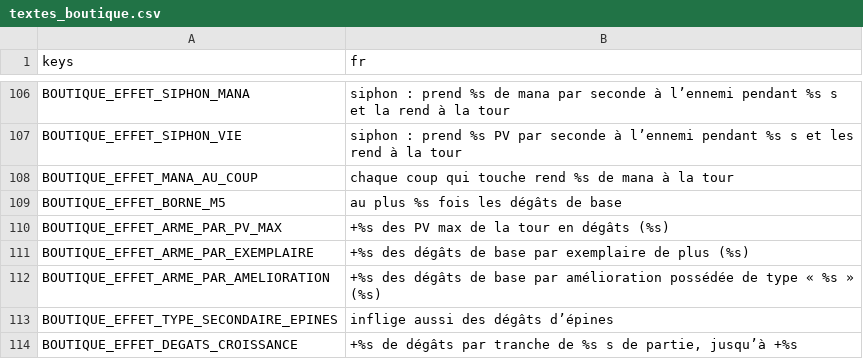
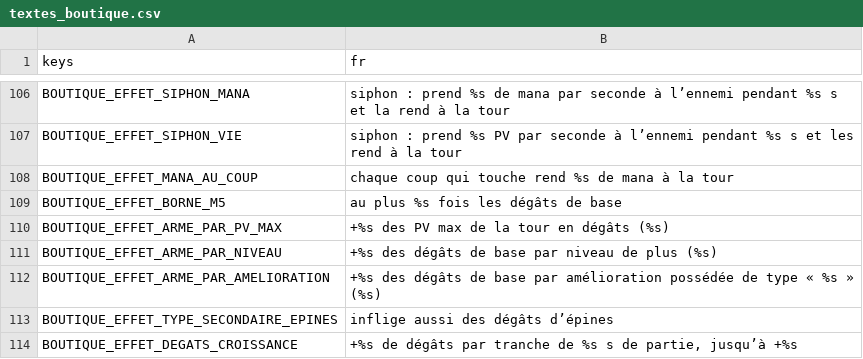
Before and after one commit to phamelin42/Last-tower-standing, a CSV file: i18n/textes_boutique.csv, drawn as a sheet; only a part is shown, gaps mark what is left out.

```diff
--- a/i18n/textes_boutique.csv
+++ b/i18n/textes_boutique.csv
@@ -110,3 +110,3 @@ BOUTIQUE_EFFET_BORNE_M5,au plus %s fois les dégâts de base
 BOUTIQUE_EFFET_ARME_PAR_PV_MAX,+%s des PV max de la tour en dégâts (%s)
-BOUTIQUE_EFFET_ARME_PAR_EXEMPLAIRE,+%s des dégâts de base par exemplaire de plus (%s)
+BOUTIQUE_EFFET_ARME_PAR_NIVEAU,+%s des dégâts de base par niveau de plus (%s)
 BOUTIQUE_EFFET_ARME_PAR_AMELIORATION,+%s des dégâts de base par amélioration possédée de type « %s » (%s)
```
Also changed, not shown: 11 other files.
